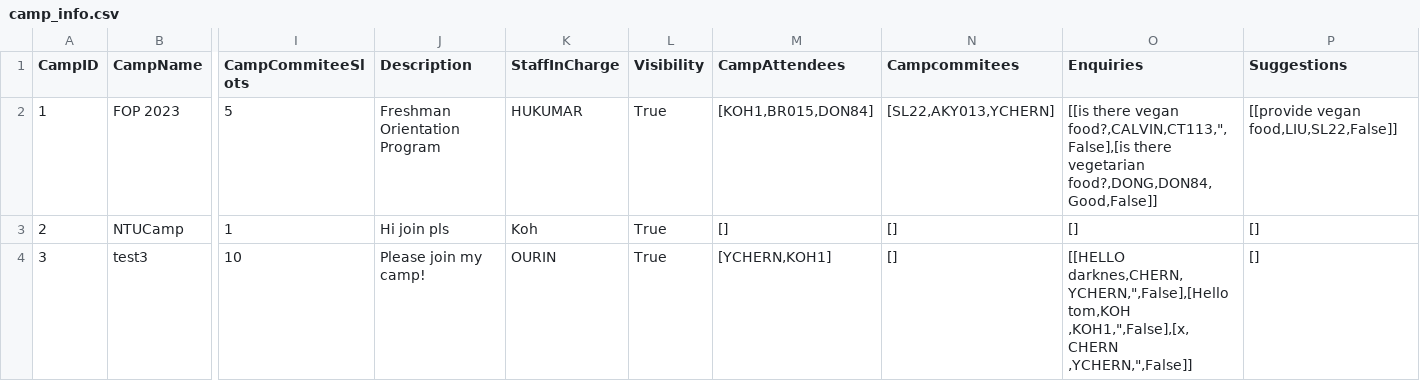
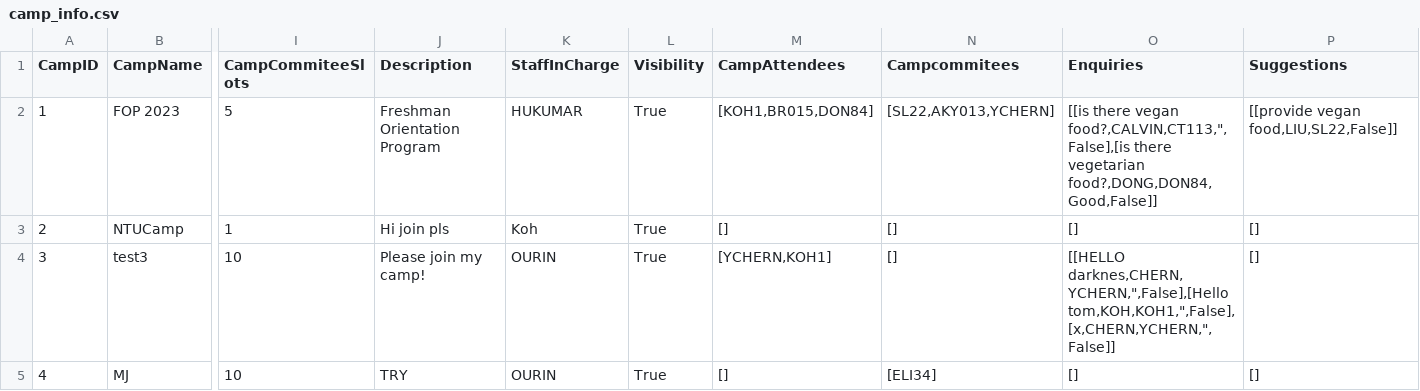
Before and after one commit to jerrell-y/SC2002-Assignment-2023, a CSV file: CAM Application/data/camp_info.csv, drawn as a sheet; only a part is shown, gaps mark what is left out; rows hold the shown columns only; the diff names each change by its address in the sheet, - before the commit and + after, or states it on an @@ line.

Commit message:
staff

```diff
--- a/CAM Application/data/camp_info.csv
+++ b/CAM Application/data/camp_info.csv
-O4 (Enquiries): [[HELLO darknes,CHERN,YCHERN,",False],[Hello tom,KOH ,KOH1,",False],[x,CHERN ,YCHERN,",False]]
+O4 (Enquiries): [[HELLO darknes,CHERN,YCHERN,",False],[Hello tom,KOH,KOH1,",False],[x,CHERN,YCHERN,",False]]
+row 5: 4 | MJ | 10 | TRY | OURIN | True | [] | [ELI34] | [] | []
```
Also changed, not shown: CAM Application/data/staff_list.csv, CAM Application/data/student_list.csv, 3 other files.
